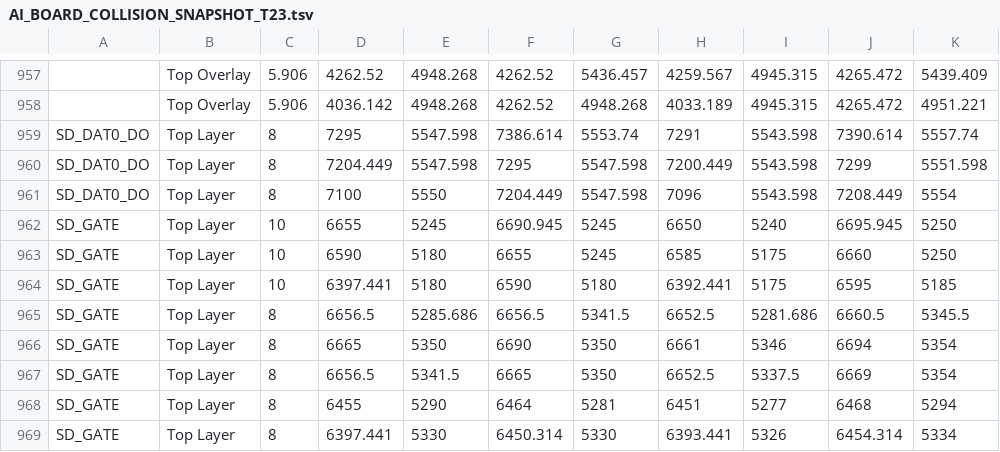
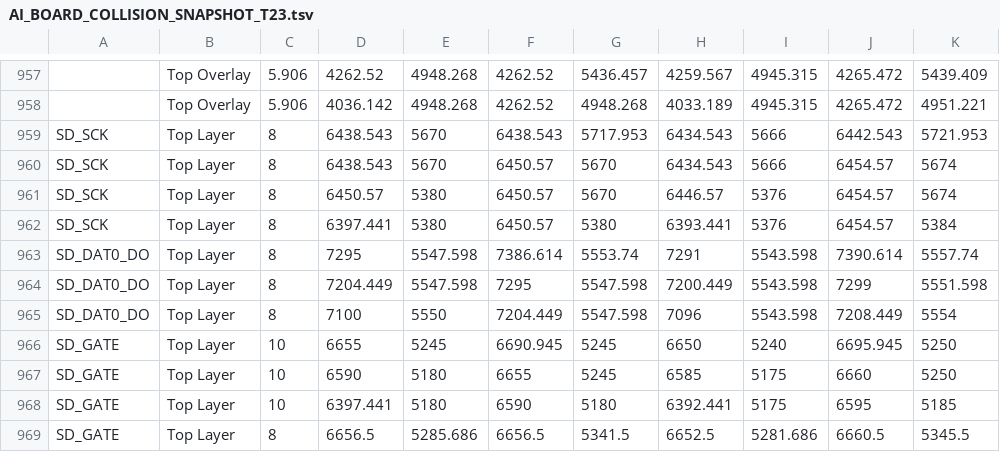
Before and after one commit to mohammadhpp/Datalogger-RevA, a TSV file: AI_BOARD_COLLISION_SNAPSHOT_T23.tsv, drawn as a sheet; only a part is shown, gaps mark what is left out; the shorter side is filled out with more unchanged rows; the diff names each change by its address in the sheet, - before the commit and + after, or states it on an @@ line.

Commit message:
Auto checkpoint 2026-09-16 18:48:38 | 2 file(s): AI_BOARD_COLLISION_SNAPSHOT_T23.tsv, DATALOGER_RevA.PcbDoc

```diff
--- a/AI_BOARD_COLLISION_SNAPSHOT_T23.tsv
+++ b/AI_BOARD_COLLISION_SNAPSHOT_T23.tsv
+row 959: SD_SCK | Top Layer | 8 | 6438.543 | 5670 | 6438.543 | 5717.953 | 6434.543 | 5666 | 6442.543 | 5721.953
+row 960: SD_SCK | Top Layer | 8 | 6438.543 | 5670 | 6450.57 | 5670 | 6434.543 | 5666 | 6454.57 | 5674
+row 961: SD_SCK | Top Layer | 8 | 6450.57 | 5380 | 6450.57 | 5670 | 6446.57 | 5376 | 6454.57 | 5674
+row 962: SD_SCK | Top Layer | 8 | 6397.441 | 5380 | 6450.57 | 5380 | 6393.441 | 5376 | 6454.57 | 5384
```
Also changed, not shown: 1 other file.
